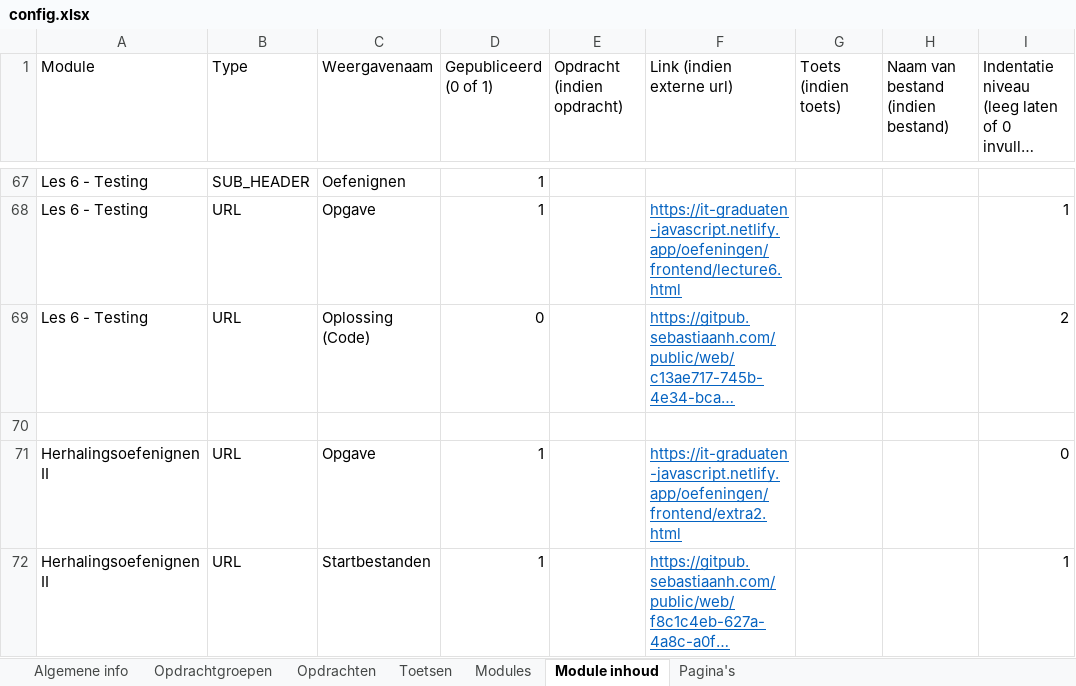
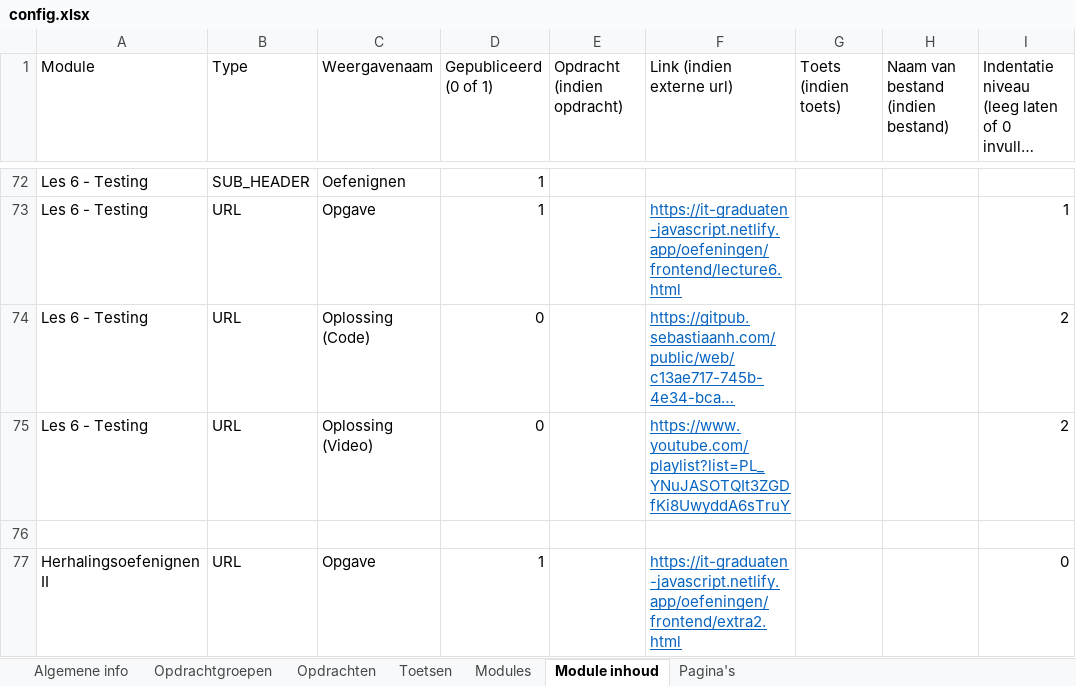
Before and after one commit to it-graduaten/canvas-course-scaffolder-with-course-configs, an Excel workbook: mvc-project-zc0009/config.xlsx, sheet Module inhoud, drawn as a sheet; only a part is shown, gaps mark what is left out; the shorter side is filled out with more unchanged rows; long unchanged cells end in …; values as stored, in another font and other column widths than the file's, no borders; table styles not drawn; the diff covers the shown part only; the diff names each change by its address in the sheet, - before the commit and + after, or states it on an @@ line.

```diff
--- a/mvc-project-zc0009/config.xlsx (sheet Module inhoud)
+++ b/mvc-project-zc0009/config.xlsx (sheet Module inhoud)
+row 75: Les 6 - Testing | URL | Oplossing (Video) | 0 |  | https://www.youtube.com/playlist?list=PL_YNuJASOTQIt3ZGDfKi8UwyddA6sTruY |  |  | 2
```
Also changed, not shown: 5 added rows and 23 edited cells elsewhere in this sheet, frontend-frameworks-zb0151/config.xlsx, frontend-frameworks-zc0013/config.xlsx, 18 other files.
